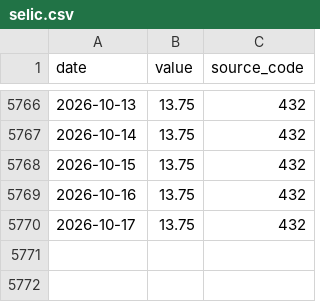
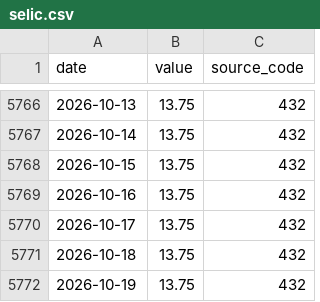
Before and after one commit to gabrieldelvaje/credit-intelligence-brasil, a CSV file: data/series/selic.csv, drawn as a sheet; only a part is shown, gaps mark what is left out.

```diff
--- a/data/series/selic.csv
+++ b/data/series/selic.csv
@@ -5770 +5770,3 @@ date,value,source_code
 2026-10-17,13.75,432
+2026-10-18,13.75,432
+2026-10-19,13.75,432
```
Also changed, not shown: data/credit_intelligence.csv, 5 other files.
